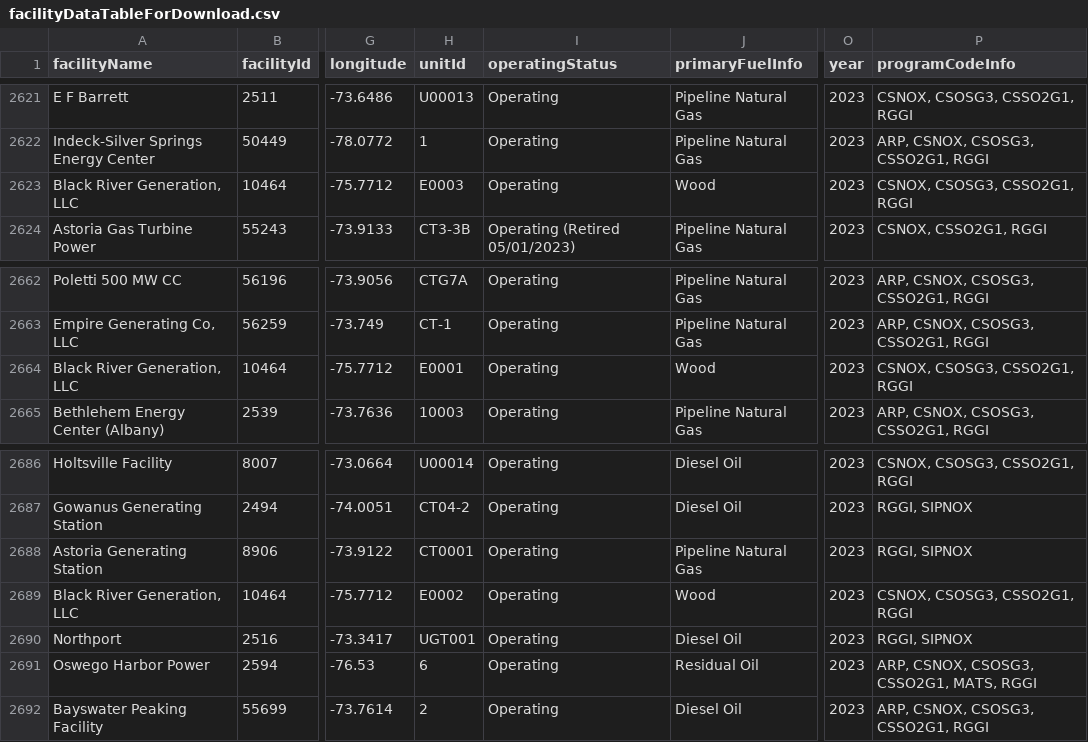
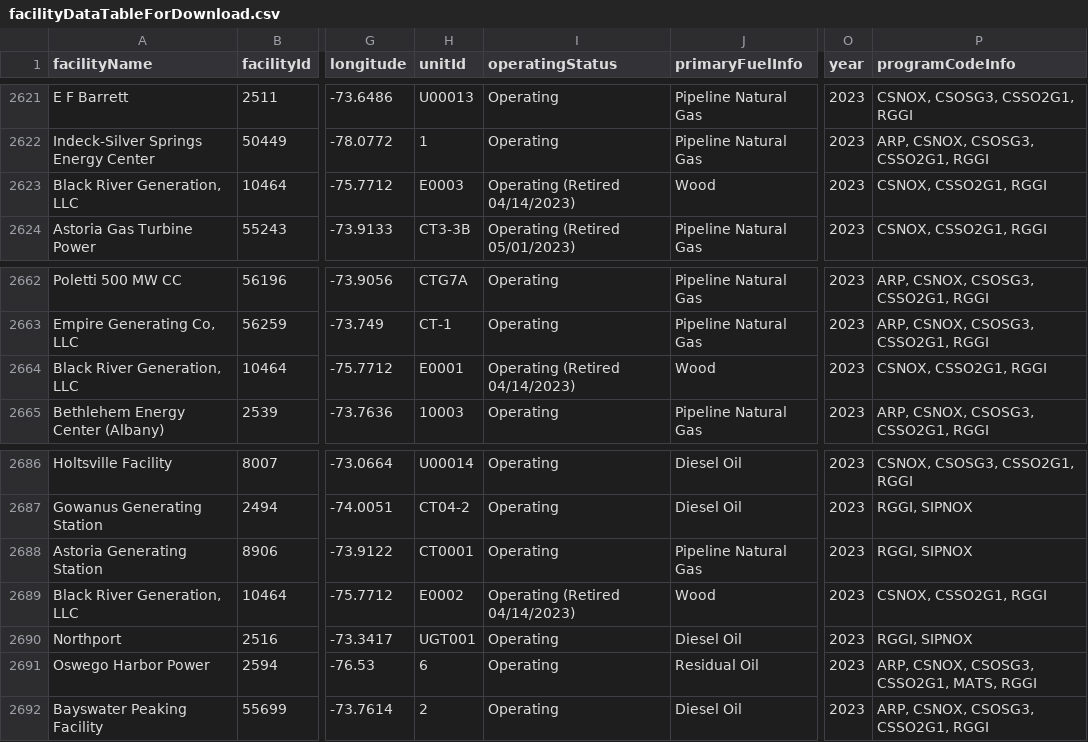
Before and after one commit to USEPA/campdRShinyDataSource, a CSV file: data/facility-map/facilityDataTableForDownload.csv, drawn as a sheet; only a part is shown, gaps mark what is left out; the diff names each change by its address in the sheet, - before the commit and + after, or states it on an @@ line.

```diff
--- a/data/facility-map/facilityDataTableForDownload.csv
+++ b/data/facility-map/facilityDataTableForDownload.csv
-I2623 (operatingStatus): Operating
+I2623 (operatingStatus): Operating (Retired 04/14/2023)
-P2623 (programCodeInfo): CSNOX, CSOSG3, CSSO2G1, RGGI
+P2623 (programCodeInfo): CSNOX, CSSO2G1, RGGI
-I2664 (operatingStatus): Operating
+I2664 (operatingStatus): Operating (Retired 04/14/2023)
-P2664 (programCodeInfo): CSNOX, CSOSG3, CSSO2G1, RGGI
+P2664 (programCodeInfo): CSNOX, CSSO2G1, RGGI
-I2689 (operatingStatus): Operating
+I2689 (operatingStatus): Operating (Retired 04/14/2023)
-P2689 (programCodeInfo): CSNOX, CSOSG3, CSSO2G1, RGGI
+P2689 (programCodeInfo): CSNOX, CSSO2G1, RGGI
```
